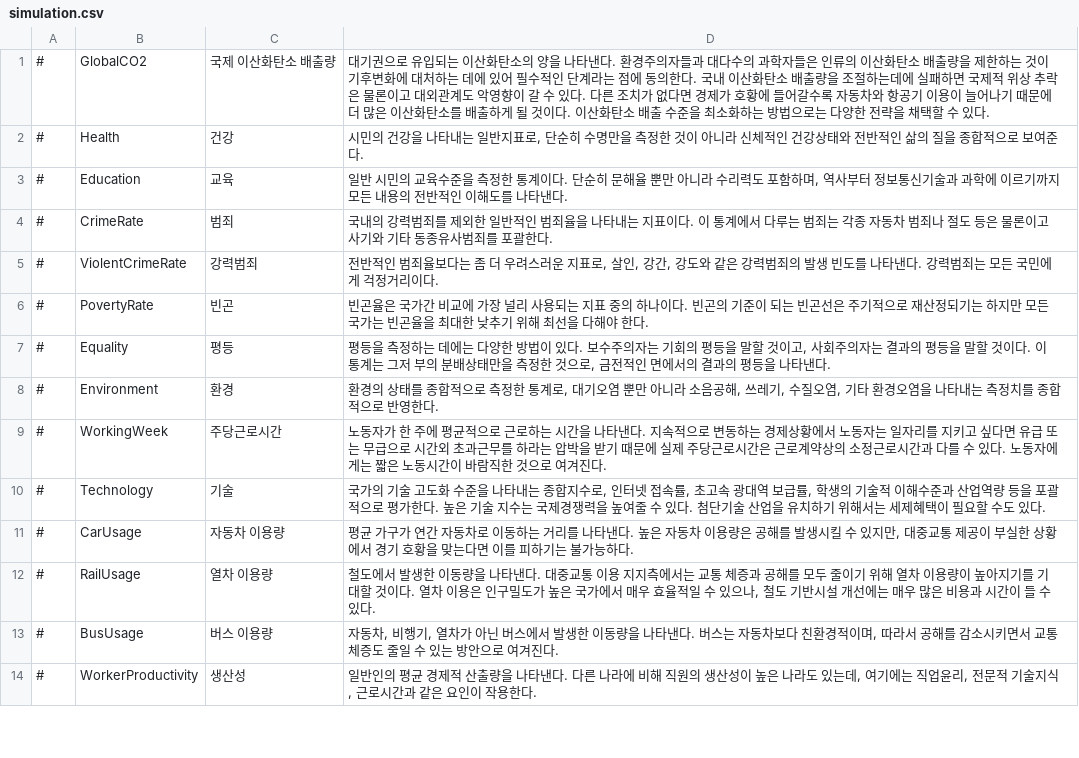
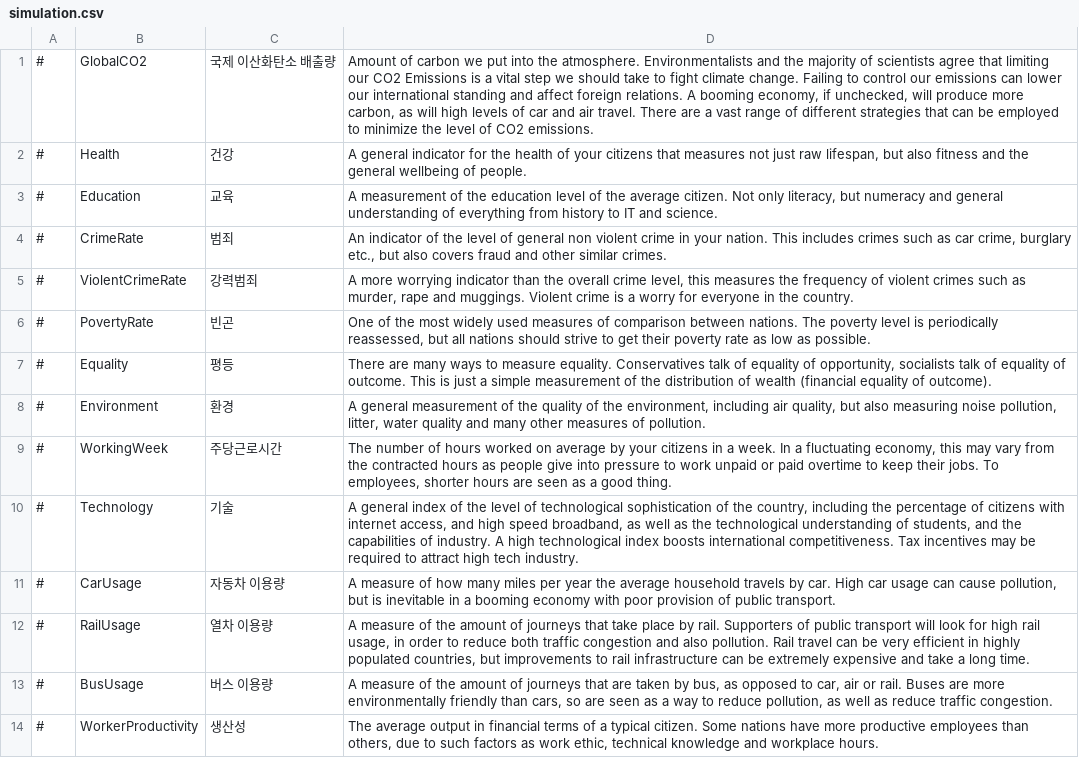
Before and after one commit to whiteforce4/Democracy4KoreanTranslation, a CSV file: Korean/simulation.csv, drawn as a sheet; only a part is shown; the diff covers the shown part only.

Commit message:
Revert "Patch 2"

```diff
--- a/Korean/simulation.csv
+++ b/Korean/simulation.csv
@@ -1,14 +1,14 @@
-#,GlobalCO2,국제 이산화탄소 배출량,"대기권으로 유입되는 이산화탄소의 양을 나타낸다. 환경주의자들과 대다수의 과학자들은 인류의 이산화탄소 배출량을 제한하는 것이 기후변화에 대처하는 데에 있어 필수적인 단계라는 점에 동의한다. 국내 이산화탄소 배출량을 조절하는데에 실패하면 국제적 위상 추락은 물론이고 대외관계도 악영향이 갈 수 있다. 다른 조치가 없다면 경제가 호황에 들어갈수록 자동차와 항공기 이용이 늘어나기 때문에 더 많은 이산화탄소를 배출하게 될 것이다. 이산화탄소 배출 수준을 최소화하는 방법으로는 다양한 전략을 채택할 수 있다."
-#,Health,건강,"시민의 건강을 나타내는 일반지표로, 단순히 수명만을 측정한 것이 아니라 신체적인 건강상태와 전반적인 삶의 질을 종합적으로 보여준다."
-#,Education,교육,"일반 시민의 교육수준을 측정한 통계이다. 단순히 문해율 뿐만 아니라 수리력도 포함하며, 역사부터 정보통신기술과 과학에 이르기까지 모든 내용의 전반적인 이해도를 나타낸다."
-#,CrimeRate,범죄,"국내의 강력범죄를 제외한 일반적인 범죄율을 나타내는 지표이다. 이 통계에서 다루는 범죄는 각종 자동차 범죄나 절도 등은 물론이고 사기와 기타 동종유사범죄를 포괄한다."
-#,ViolentCrimeRate,강력범죄,"전반적인 범죄율보다는 좀 더 우려스러운 지표로, 살인, 강간, 강도와 같은 강력범죄의 발생 빈도를 나타낸다. 강력범죄는 모든 국민에게 걱정거리이다."
-#,PovertyRate,빈곤,"빈곤율은 국가간 비교에 가장 널리 사용되는 지표 중의 하나이다. 빈곤의 기준이 되는 빈곤선은 주기적으로 재산정되기는 하지만 모든 국가는 빈곤율을 최대한 낮추기 위해 최선을 다해야 한다."
-#,Equality,평등,"평등을 측정하는 데에는 다양한 방법이 있다. 보수주의자는 기회의 평등을 말할 것이고, 사회주의자는 결과의 평등을 말할 것이다. 이 통계는 그저 부의 분배상태만을 측정한 것으로, 금전적인 면에서의 결과의 평등을 나타낸다."
-#,Environment,환경,"환경의 상태를 종합적으로 측정한 통계로, 대기오염 뿐만 아니라 소음공해, 쓰레기, 수질오염, 기타 환경오염을 나타내는 측정치를 종합적으로 반영한다."
-#,WorkingWeek,주당근로시간,"노동자가 한 주에 평균적으로 근로하는 시간을 나타낸다. 지속적으로 변동하는 경제상황에서 노동자는 일자리를 지키고 싶다면 유급 또는 무급으로 시간외 초과근무를 하라는 압박을 받기 때문에 실제 주당근로시간은 근로계약상의 소정근로시간과 다를 수 있다. 노동자에게는 짧은 노동시간이 바람직한 것으로 여겨진다."
-#,Technology,기술,"국가의 기술 고도화 수준을 나타내는 종합지수로, 인터넷 접속률, 초고속 광대역 보급률, 학생의 기술적 이해수준과 산업역량 등을 포괄적으로 평가한다. 높은 기술 지수는 국제경쟁력을 높여줄 수 있다. 첨단기술 산업을 유치하기 위해서는 세제혜택이 필요할 수도 있다."
-#,CarUsage,자동차 이용량,"평균 가구가 연간 자동차로 이동하는 거리를 나타낸다. 높은 자동차 이용량은 공해를 발생시킬 수 있지만, 대중교통 제공이 부실한 상황에서 경기 호황을 맞는다면 이를 피하기는 불가능하다."
-#,RailUsage,열차 이용량,"철도에서 발생한 이동량을 나타낸다. 대중교통 이용 지지측에서는 교통 체증과 공해를 모두 줄이기 위해 열차 이용량이 높아지기를 기대할 것이다. 열차 이용은 인구밀도가 높은 국가에서 매우 효율적일 수 있으나, 철도 기반시설 개선에는 매우 많은 비용과 시간이 들 수 있다."
-#,BusUsage,버스 이용량,"자동차, 비행기, 열차가 아닌 버스에서 발생한 이동량을 나타낸다. 버스는 자동차보다 친환경적이며, 따라서 공해를 감소시키면서 교통 체증도 줄일 수 있는 방안으로 여겨진다."
-#,WorkerProductivity,생산성,"일반인의 평균 경제적 산출량을 나타낸다. 다른 나라에 비해 직원의 생산성이 높은 나라도 있는데, 여기에는 직업윤리, 전문적 기술지식, 근로시간과 같은 요인이 작용한다."
+#,GlobalCO2,국제 이산화탄소 배출량,"Amount of carbon we put into the atmosphere. Environmentalists and the majority of scientists agree that limiting our CO2 Emissions is a vital step we should take to fight climate change. Failing to control our emissions can lower our international standing and affect foreign relations. A booming economy, if unchecked, will produce more carbon, as will high levels of car and air travel. There are a vast range of different strategies that can be employed to minimize the level of CO2 emissions."
+#,Health,건강,"A general indicator for the health of your citizens that measures not just raw lifespan, but also fitness and the general wellbeing of people."
+#,Education,교육,"A measurement of the education level of the average citizen. Not only literacy, but numeracy and general understanding of everything from history to IT and science."
+#,CrimeRate,범죄,"An indicator of the level of general non violent crime in your nation. This includes crimes such as car crime, burglary etc., but also covers fraud and other similar crimes."
+#,ViolentCrimeRate,강력범죄,"A more worrying indicator than the overall crime level, this measures the frequency of violent crimes such as murder, rape and muggings. Violent crime is a worry for everyone in the country."
+#,PovertyRate,빈곤,"One of the most widely used measures of comparison between nations. The poverty level is periodically reassessed, but all nations should strive to get their poverty rate as low as possible."
+#,Equality,평등,"There are many ways to measure equality. Conservatives talk of equality of opportunity, socialists talk of equality of outcome. This is just a simple measurement of the distribution of wealth (financial equality of outcome)."
+#,Environment,환경,"A general measurement of the quality of the environment, including air quality, but also measuring noise pollution, litter, water quality and many other measures of pollution."
+#,WorkingWeek,주당근로시간,"The number of hours worked on average by your citizens in a week. In a fluctuating economy, this may vary from the contracted hours as people give into pressure to work unpaid or paid overtime to keep their jobs. To employees, shorter hours are seen as a good thing."
+#,Technology,기술,"A general index of the level of technological sophistication of the country, including the percentage of citizens with internet access, and high speed broadband, as well as the technological understanding of students, and the capabilities of industry. A high technological index boosts international competitiveness. Tax incentives may be required to attract high tech industry."
+#,CarUsage,자동차 이용량,"A measure of how many miles per year the average household travels by car. High car usage can cause pollution, but is inevitable in a booming economy with poor provision of public transport."
+#,RailUsage,열차 이용량,"A measure of the amount of journeys that take place by rail. Supporters of public transport will look for high rail usage, in order to reduce both traffic congestion and also pollution. Rail travel can be very efficient in highly populated countries, but improvements to rail  infrastructure can be extremely expensive and take a long time."
+#,BusUsage,버스 이용량,"A measure of the amount of journeys that are taken by bus, as opposed to car, air or rail. Buses are more environmentally friendly than cars, so are seen as a way to reduce pollution, as well as reduce traffic congestion."
+#,WorkerProductivity,생산성,"The average output in financial terms of a typical citizen. Some nations have more productive employees than others, due to such factors as work ethic, technical knowledge and workplace hours."
```
Also changed, not shown: 54 edited cells elsewhere in this file.
